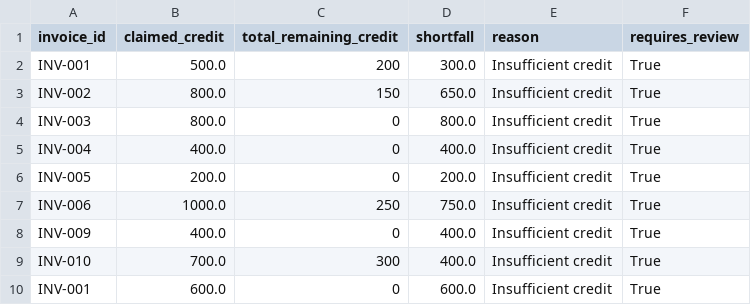
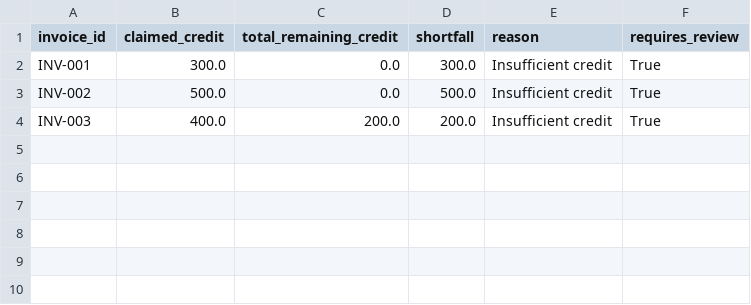
Before and after one commit to nithingm/invoice-reconciliation, a CSV file: output/manual_review.csv, drawn as a sheet.

Commit message:
Better output samples

```diff
--- a/output/manual_review.csv
+++ b/output/manual_review.csv
@@ -1,10 +1,4 @@
 invoice_id,claimed_credit,total_remaining_credit,shortfall,reason,requires_review
-INV-001,500.0,200,300.0,Insufficient credit,True
-INV-002,800.0,150,650.0,Insufficient credit,True
-INV-003,800.0,0,800.0,Insufficient credit,True
-INV-004,400.0,0,400.0,Insufficient credit,True
-INV-005,200.0,0,200.0,Insufficient credit,True
-INV-006,1000.0,250,750.0,Insufficient credit,True
-INV-009,400.0,0,400.0,Insufficient credit,True
-INV-010,700.0,300,400.0,Insufficient credit,True
-INV-001,600.0,0,600.0,Insufficient credit,True
+INV-001,300.0,0.0,300.0,Insufficient credit,True
+INV-002,500.0,0.0,500.0,Insufficient credit,True
+INV-003,400.0,200.0,200.0,Insufficient credit,True
```
Also changed, not shown: test_data/sample_credit_memos.csv, test_data/sample_invoices.csv, 8 other files.
